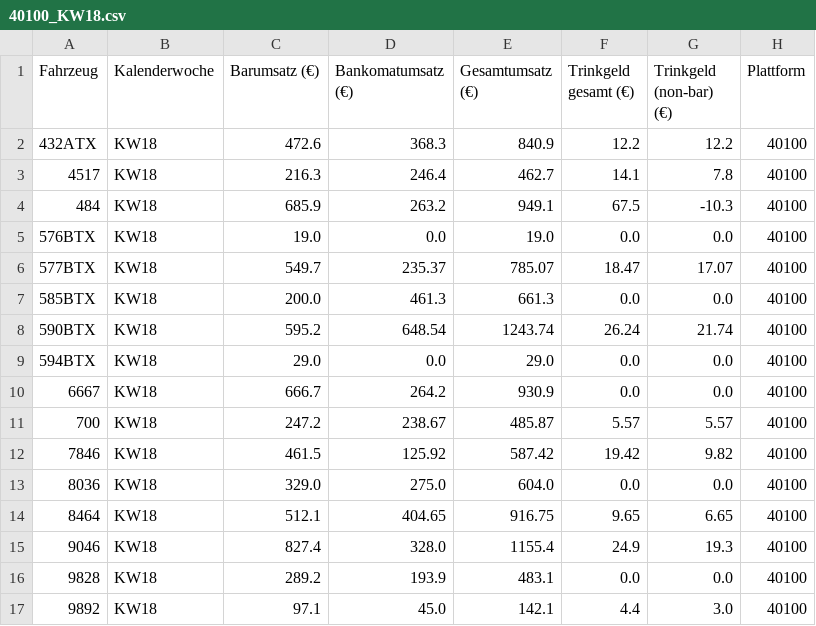
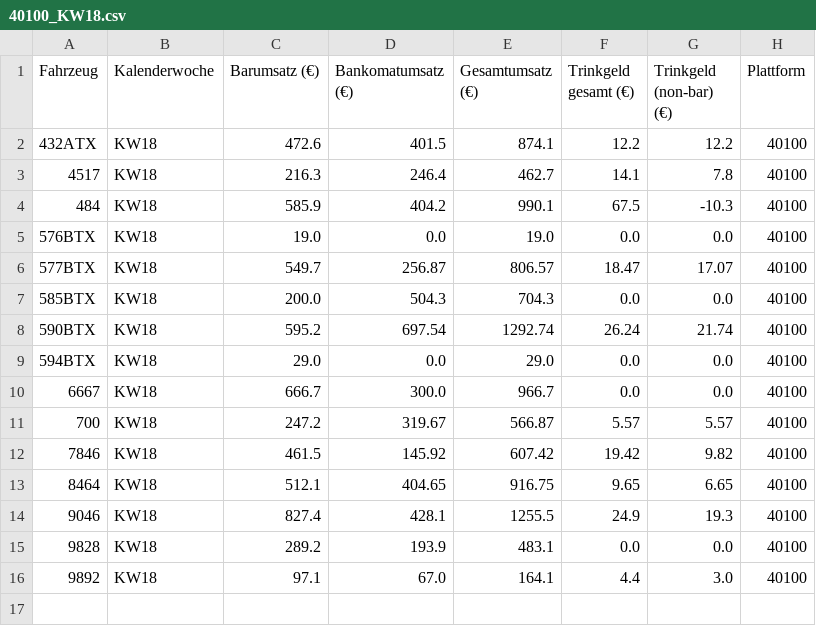
Before and after one commit to mad-me/Skripts, a CSV file: import/data/archive/40100_KW18.csv, drawn as a sheet; removed rows and columns are numbered as before the commit, all else as after; the diff names each change by its address in the sheet, - before the commit and + after, or states it on an @@ line.

```diff
--- a/import/data/archive/40100_KW18.csv
+++ b/import/data/archive/40100_KW18.csv
-D2 (Bankomatumsatz (€)): 368.3
+D2 (Bankomatumsatz (€)): 401.5
-E2 (Gesamtumsatz (€)): 840.9
+E2 (Gesamtumsatz (€)): 874.1
-C4 (Barumsatz (€)): 685.9
+C4 (Barumsatz (€)): 585.9
-D4 (Bankomatumsatz (€)): 263.2
+D4 (Bankomatumsatz (€)): 404.2
-E4 (Gesamtumsatz (€)): 949.1
+E4 (Gesamtumsatz (€)): 990.1
-D6 (Bankomatumsatz (€)): 235.37
+D6 (Bankomatumsatz (€)): 256.87
-E6 (Gesamtumsatz (€)): 785.07
+E6 (Gesamtumsatz (€)): 806.57
-D7 (Bankomatumsatz (€)): 461.3
+D7 (Bankomatumsatz (€)): 504.3
-E7 (Gesamtumsatz (€)): 661.3
+E7 (Gesamtumsatz (€)): 704.3
-D8 (Bankomatumsatz (€)): 648.54
+D8 (Bankomatumsatz (€)): 697.54
-E8 (Gesamtumsatz (€)): 1243.74
+E8 (Gesamtumsatz (€)): 1292.74
-D10 (Bankomatumsatz (€)): 264.2
+D10 (Bankomatumsatz (€)): 300.0
-E10 (Gesamtumsatz (€)): 930.9
+E10 (Gesamtumsatz (€)): 966.7
-D11 (Bankomatumsatz (€)): 238.67
+D11 (Bankomatumsatz (€)): 319.67
-E11 (Gesamtumsatz (€)): 485.87
+E11 (Gesamtumsatz (€)): 566.87
-D12 (Bankomatumsatz (€)): 125.92
+D12 (Bankomatumsatz (€)): 145.92
-E12 (Gesamtumsatz (€)): 587.42
+E12 (Gesamtumsatz (€)): 607.42
-row 13: 8036 | KW18 | 329.0 | 275.0 | 604.0 | 0.0 | 0.0 | 40100
-D14 (Bankomatumsatz (€)): 328.0
+D14 (Bankomatumsatz (€)): 428.1
-E14 (Gesamtumsatz (€)): 1155.4
+E14 (Gesamtumsatz (€)): 1255.5
-D16 (Bankomatumsatz (€)): 45.0
+D16 (Bankomatumsatz (€)): 67.0
-E16 (Gesamtumsatz (€)): 142.1
+E16 (Gesamtumsatz (€)): 164.1
```
Also changed, not shown: import/data/archive/40100_KW15.csv, import/data/archive/40100_KW17.csv, 51 other files.
